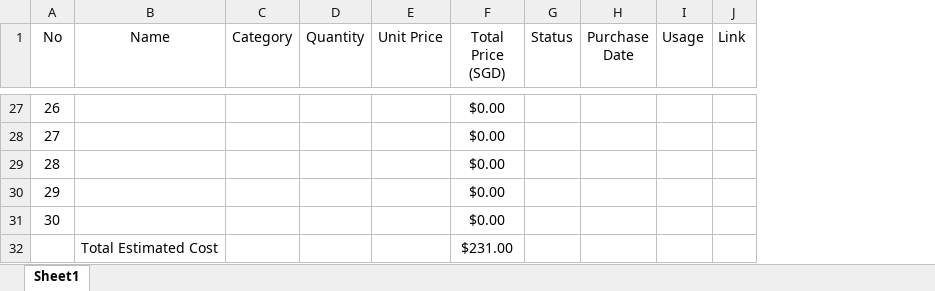
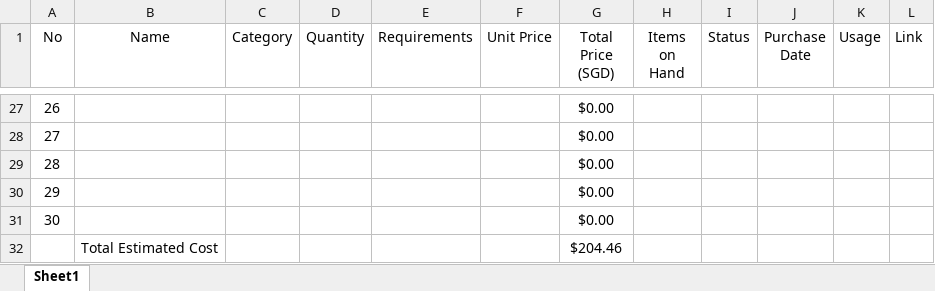
Before and after one commit to Brendoffz/EMGingers-control, an Excel workbook: Excel Files/Bill Of Materials (1).xlsx, sheet Sheet1, drawn as a sheet; only a part is shown, gaps mark what is left out; values as stored, in another font and other column widths than the file's, no borders; addresses are those after the commit; the diff covers the shown part only; the diff names each change by its address in the sheet, - before the commit and + after, or states it on an @@ line.

```diff
--- a/Excel Files/Bill Of Materials (1).xlsx (sheet Sheet1)
+++ b/Excel Files/Bill Of Materials (1).xlsx (sheet Sheet1)
+column E (Requirements), empty
+column H (Items on Hand), empty
-G32 (Total Price (SGD)): $231.00
+G32 (Total Price (SGD)): $204.46
```
Also changed, not shown: 83 edited cells elsewhere in this sheet, formulas that keep their value.
